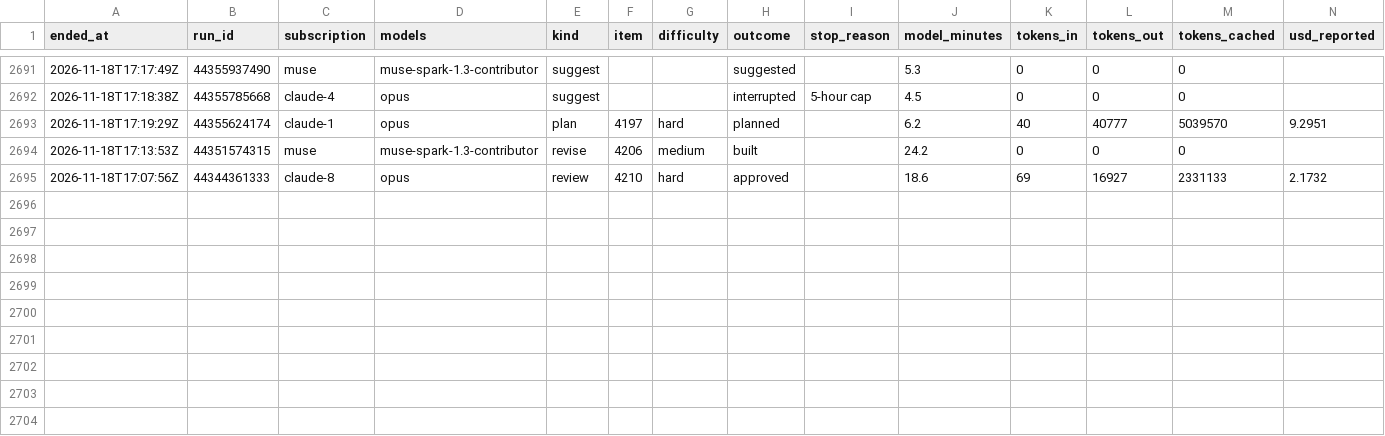
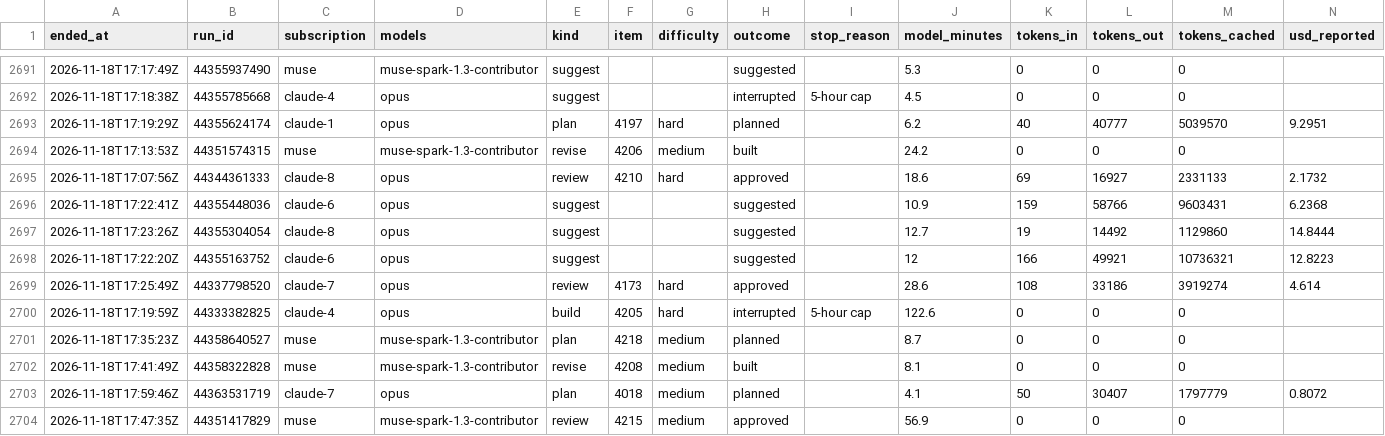
Before and after one commit to Jlore-Studios/JackiOh, a CSV file: usage/runs-2026-11.csv, drawn as a sheet; only a part is shown, gaps mark what is left out; rows hold the shown columns only; the diff names each change by its address in the sheet, - before the commit and + after, or states it on an @@ line.

Commit message:
usage: 187 row(s), 4 session(s), 0 week(s) [skip ci]

```diff
--- a/usage/runs-2026-11.csv
+++ b/usage/runs-2026-11.csv
+row 2696: 2026-11-18T17:22:41Z | 44355448036 | claude-6 | opus | suggest |  |  | suggested |  | 10.9 | 159 | 58766 | 9603431 | 6.2368
+row 2697: 2026-11-18T17:23:26Z | 44355304054 | claude-8 | opus | suggest |  |  | suggested |  | 12.7 | 19 | 14492 | 1129860 | 14.8444
+row 2698: 2026-11-18T17:22:20Z | 44355163752 | claude-6 | opus | suggest |  |  | suggested |  | 12 | 166 | 49921 | 10736321 | 12.8223
+row 2699: 2026-11-18T17:25:49Z | 44337798520 | claude-7 | opus | review | 4173 | hard | approved |  | 28.6 | 108 | 33186 | 3919274 | 4.614
+row 2700: 2026-11-18T17:19:59Z | 44333382825 | claude-4 | opus | build | 4205 | hard | interrupted | 5-hour cap | 122.6 | 0 | 0 | 0
+row 2701: 2026-11-18T17:35:23Z | 44358640527 | muse | muse-spark-1.3-contributor | plan | 4218 | medium | planned |  | 8.7 | 0 | 0 | 0
+row 2702: 2026-11-18T17:41:49Z | 44358322828 | muse | muse-spark-1.3-contributor | revise | 4208 | medium | built |  | 8.1 | 0 | 0 | 0
+row 2703: 2026-11-18T17:59:46Z | 44363531719 | claude-7 | opus | plan | 4018 | medium | planned |  | 4.1 | 50 | 30407 | 1797779 | 0.8072
+row 2704: 2026-11-18T17:47:35Z | 44351417829 | muse | muse-spark-1.3-contributor | review | 4215 | medium | approved |  | 56.9 | 0 | 0 | 0
```
Also changed, not shown: usage/pools-2026-11.csv, usage/sessions-2026-11.csv, 2 other files.
